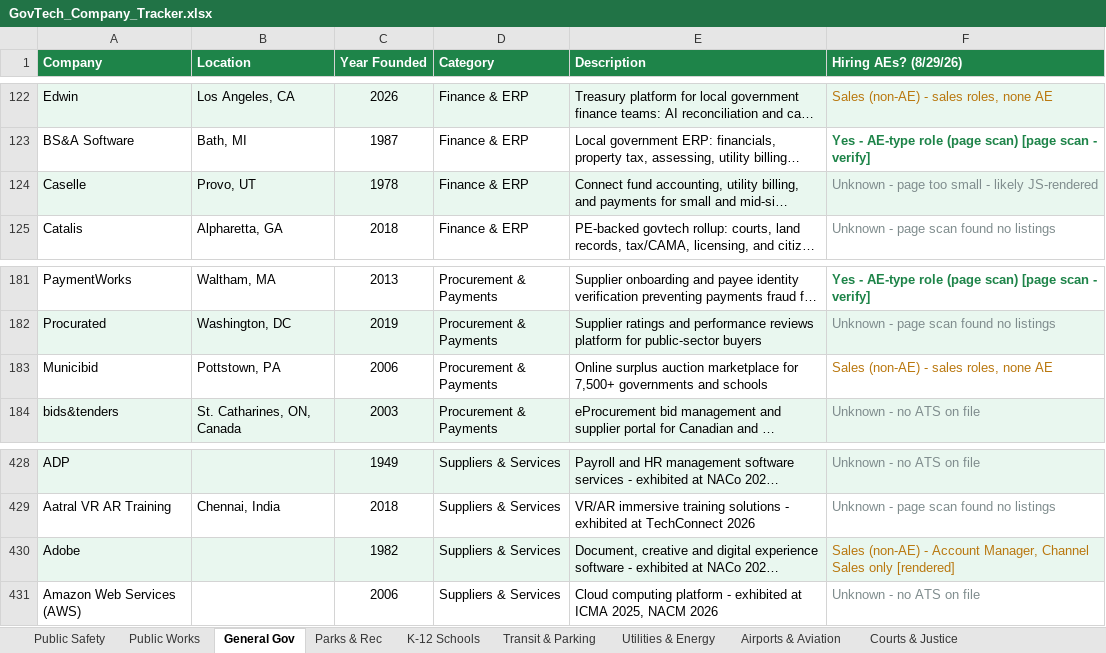
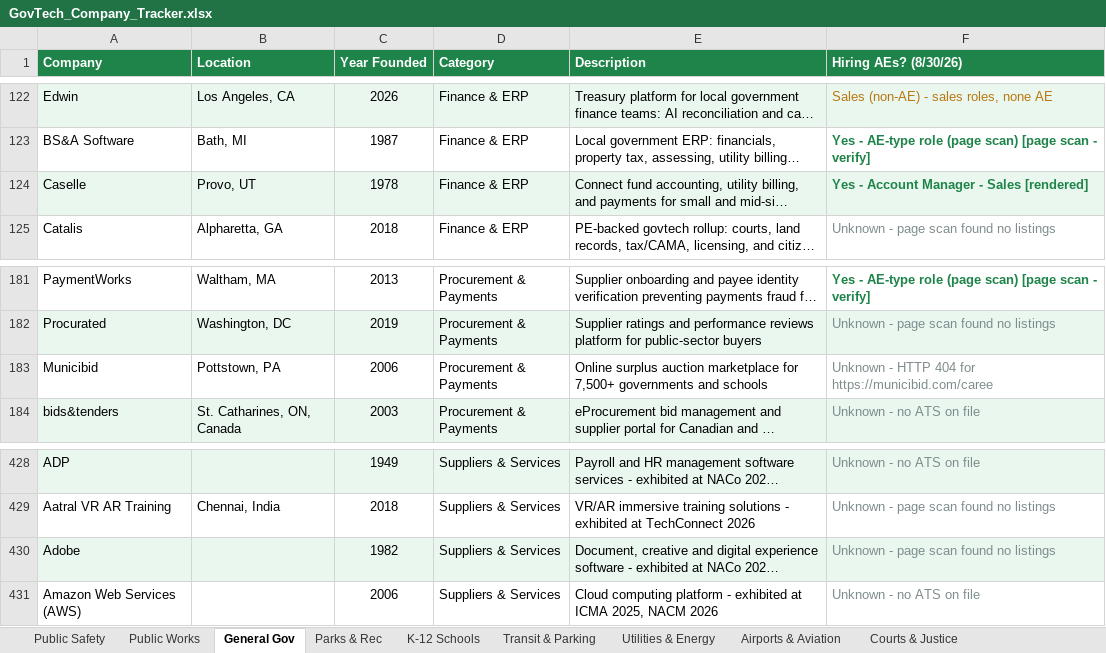
Before and after one commit to westjw/govtech-dock, an Excel workbook: exports/GovTech_Company_Tracker.xlsx, sheet General Gov, drawn as a sheet; only a part is shown, gaps mark what is left out; long unchanged cells end in …; values as stored, in another font and other column widths than the file's, no borders; the diff names each change by its address in the sheet, - before the commit and + after, or states it on an @@ line.

```diff
--- a/exports/GovTech_Company_Tracker.xlsx (sheet General Gov)
+++ b/exports/GovTech_Company_Tracker.xlsx (sheet General Gov)
-F1: Hiring AEs? (8/29/26)
+F1: Hiring AEs? (8/30/26)
-F124 (Hiring AEs? (8/30/26)): Unknown - page too small - likely JS-rendered
+F124 (Hiring AEs? (8/30/26)): Yes - Account Manager - Sales [rendered]
@@ F124 bold: off → on, text colour: #7F8C8D → #1E8449 @@
-F183 (Hiring AEs? (8/30/26)): Sales (non-AE) - sales roles, none AE
+F183 (Hiring AEs? (8/30/26)): Unknown - HTTP 404 for https://municibid.com/caree
-F183 text colour: #B9770E
+F183 text colour: #7F8C8D
-F430 (Hiring AEs? (8/30/26)): Sales (non-AE) - Account Manager, Channel Sales only [rendered]
+F430 (Hiring AEs? (8/30/26)): Unknown - page scan found no listings
-F430 text colour: #B9770E
+F430 text colour: #7F8C8D
```
Also changed, not shown: sheet Health & Human Services, sheet Airports & Aviation, sheet K-12 Schools, sheet Public Safety, sheet Housing & Community Dev, sheet Higher Education, 5 more sheets.
